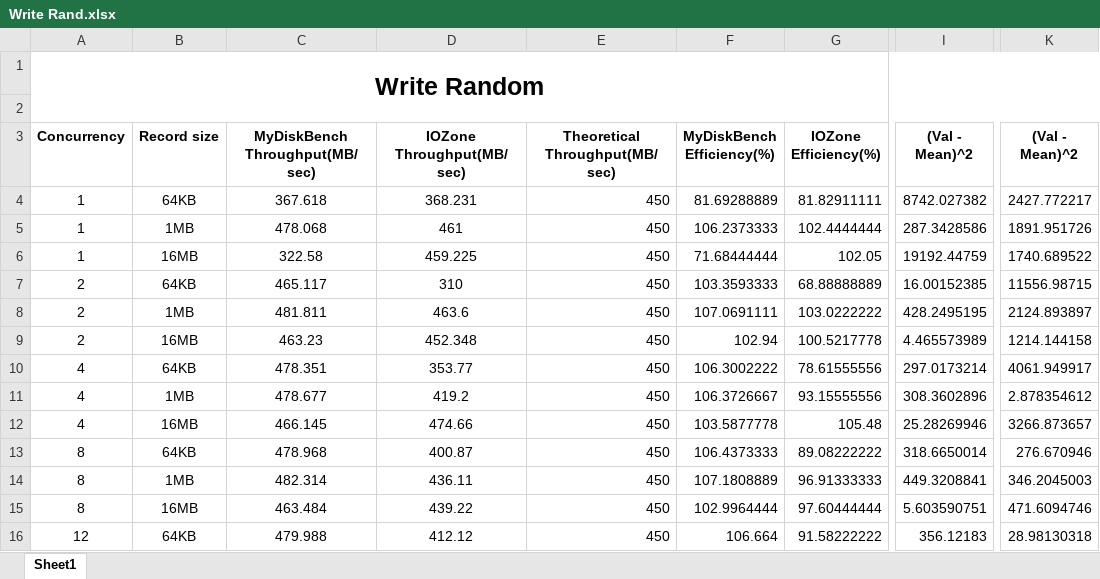
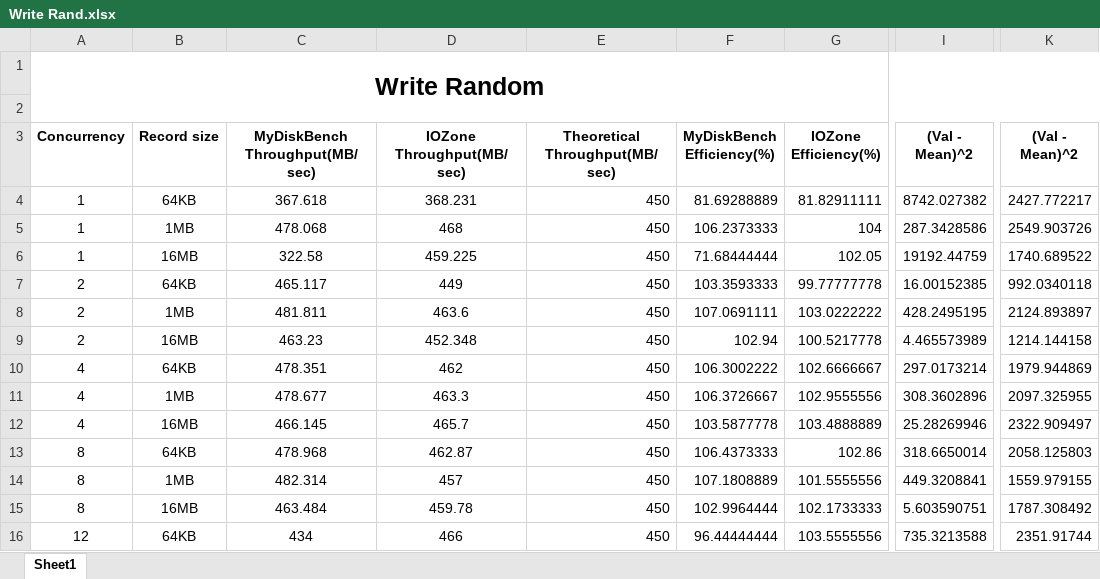
Before and after one commit to Varun-Shanbhag-007/CCHW3, an Excel workbook: Excels/Write Rand.xlsx, sheet Sheet1, drawn as a sheet; only a part is shown, gaps mark what is left out; values as stored, in another font and other column widths than the file's, no borders; the diff covers the shown part only; the diff names each change by its address in the sheet, - before the commit and + after, or states it on an @@ line.

Commit message:
Random Write Updated

```diff
--- a/Excels/Write Rand.xlsx (sheet Sheet1)
+++ b/Excels/Write Rand.xlsx (sheet Sheet1)
-D5 (IOZone Throughput(MB/sec)): 461
+D5 (IOZone Throughput(MB/sec)): 468
-G5 (IOZone Efficiency(%)): 102.4444444
+G5 (IOZone Efficiency(%)): 104
-K5 ((Val - Mean)^2): 1891.951726
+K5 ((Val - Mean)^2): 2549.903726
-D7 (IOZone Throughput(MB/sec)): 310
+D7 (IOZone Throughput(MB/sec)): 449
-G7 (IOZone Efficiency(%)): 68.88888889
+G7 (IOZone Efficiency(%)): 99.77777778
-K7 ((Val - Mean)^2): 11556.98715
+K7 ((Val - Mean)^2): 992.0340118
-D10 (IOZone Throughput(MB/sec)): 353.77
+D10 (IOZone Throughput(MB/sec)): 462
-G10 (IOZone Efficiency(%)): 78.61555556
+G10 (IOZone Efficiency(%)): 102.6666667
-K10 ((Val - Mean)^2): 4061.949917
+K10 ((Val - Mean)^2): 1979.944869
-D11 (IOZone Throughput(MB/sec)): 419.2
+D11 (IOZone Throughput(MB/sec)): 463.3
-G11 (IOZone Efficiency(%)): 93.15555556
+G11 (IOZone Efficiency(%)): 102.9555556
-K11 ((Val - Mean)^2): 2.878354612
+K11 ((Val - Mean)^2): 2097.325955
-D12 (IOZone Throughput(MB/sec)): 474.66
+D12 (IOZone Throughput(MB/sec)): 465.7
-G12 (IOZone Efficiency(%)): 105.48
+G12 (IOZone Efficiency(%)): 103.4888889
-K12 ((Val - Mean)^2): 3266.873657
+K12 ((Val - Mean)^2): 2322.909497
-D13 (IOZone Throughput(MB/sec)): 400.87
+D13 (IOZone Throughput(MB/sec)): 462.87
-G13 (IOZone Efficiency(%)): 89.08222222
+G13 (IOZone Efficiency(%)): 102.86
-K13 ((Val - Mean)^2): 276.670946
+K13 ((Val - Mean)^2): 2058.125803
-D14 (IOZone Throughput(MB/sec)): 436.11
+D14 (IOZone Throughput(MB/sec)): 457
-G14 (IOZone Efficiency(%)): 96.91333333
+G14 (IOZone Efficiency(%)): 101.5555556
-K14 ((Val - Mean)^2): 346.2045003
+K14 ((Val - Mean)^2): 1559.979155
-D15 (IOZone Throughput(MB/sec)): 439.22
+D15 (IOZone Throughput(MB/sec)): 459.78
-G15 (IOZone Efficiency(%)): 97.60444444
+G15 (IOZone Efficiency(%)): 102.1733333
-K15 ((Val - Mean)^2): 471.6094746
+K15 ((Val - Mean)^2): 1787.308492
-C16 (MyDiskBench Throughput(MB/sec)): 479.988
+C16 (MyDiskBench Throughput(MB/sec)): 434
-D16 (IOZone Throughput(MB/sec)): 412.12
+D16 (IOZone Throughput(MB/sec)): 466
-F16 (MyDiskBench Efficiency(%)): 106.664
+F16 (MyDiskBench Efficiency(%)): 96.44444444
-G16 (IOZone Efficiency(%)): 91.58222222
+G16 (IOZone Efficiency(%)): 103.5555556
-I16 ((Val - Mean)^2): 356.12183
+I16 ((Val - Mean)^2): 735.3213588
-K16 ((Val - Mean)^2): 28.98130318
+K16 ((Val - Mean)^2): 2351.91744
```
Also changed, not shown: 40 edited cells elsewhere in this sheet.
